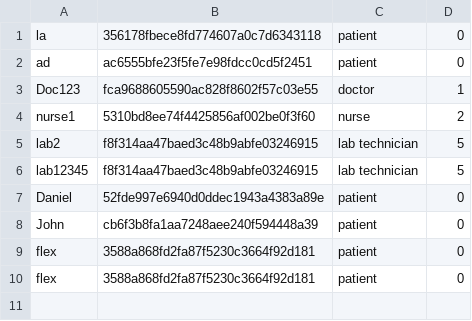
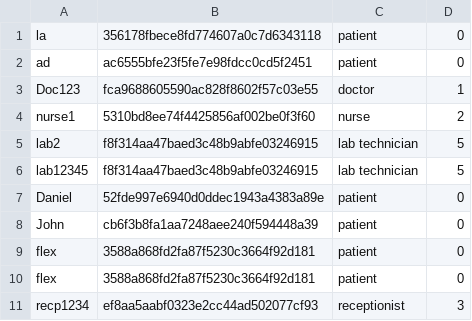
Before and after one commit to lahirub99/Computer-Security-CA, a CSV file: users.csv, drawn as a sheet; the diff names each change by its address in the sheet, - before the commit and + after, or states it on an @@ line.

```diff
--- a/users.csv
+++ b/users.csv
+row 11: recp1234 | ef8aa5aabf0323e2cc44ad502077cf93 | receptionist | 3
```
Also changed, not shown: 2 other files.
